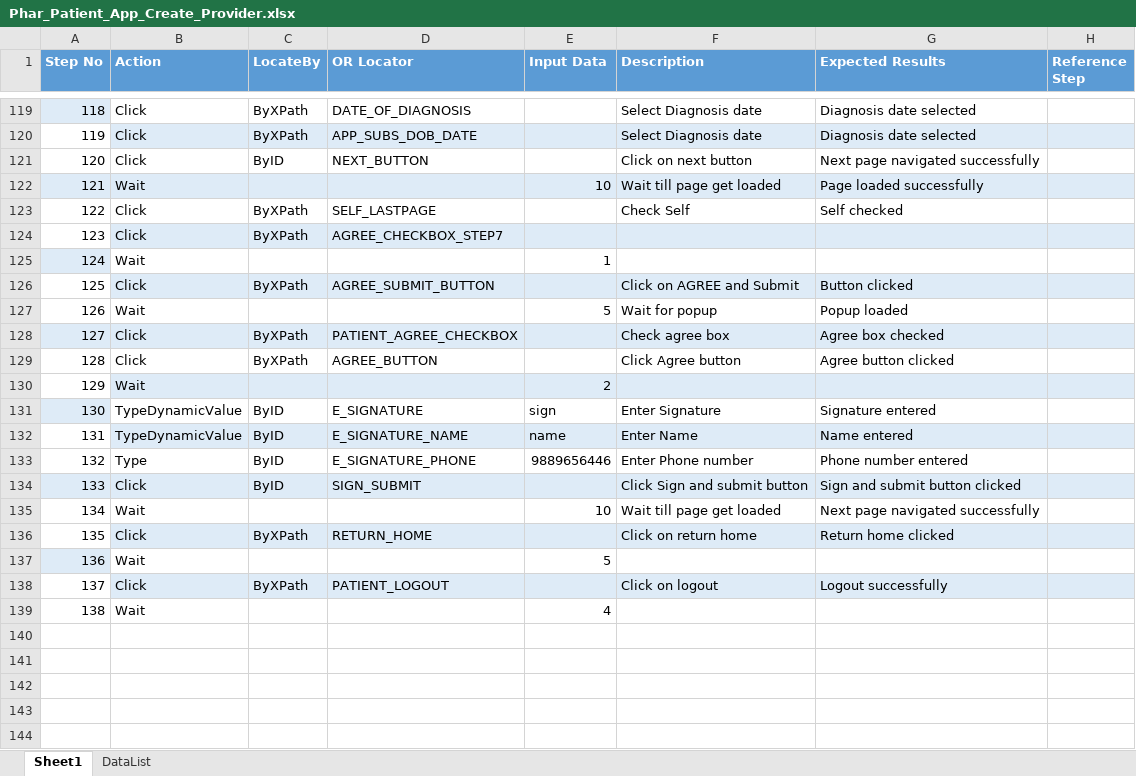
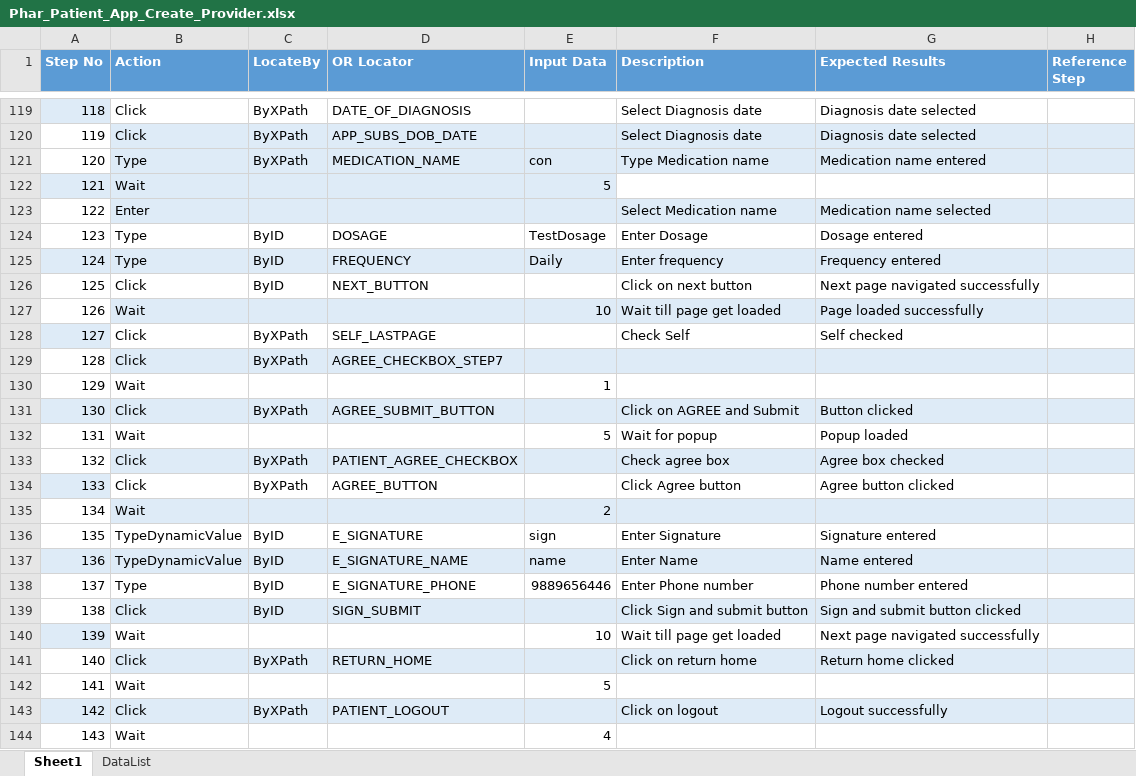
Before and after one commit to sbabupresidency1/fipsar_automation, an Excel workbook: QA/testcases/CPR/Provider/Phar_Patient_App_Create_Provider.xlsx, sheet Sheet1, drawn as a sheet; only a part is shown, gaps mark what is left out; values as stored, in another font and other column widths than the file's, no borders; addresses are those after the commit; the diff names each change by its address in the sheet, - before the commit and + after, or states it on an @@ line.

```diff
--- a/QA/testcases/CPR/Provider/Phar_Patient_App_Create_Provider.xlsx (sheet Sheet1)
+++ b/QA/testcases/CPR/Provider/Phar_Patient_App_Create_Provider.xlsx (sheet Sheet1)
+row 121: 120 | Type | ByXPath | MEDICATION_NAME | con | Type Medication name | Medication name entered
+row 122: 121 | Wait |  |  | 5
+row 123: 122 | Enter |  |  |  | Select Medication name | Medication name selected
+row 124: 123 | Type | ByID | DOSAGE | TestDosage | Enter Dosage | Dosage entered
+row 125: 124 | Type | ByID | FREQUENCY | Daily | Enter frequency | Frequency entered
@@ column A (Step No) renumbered from row 126 down @@
-A127 fill: #DEEBF7
+A127 fill: none
-A128 fill: none
+A128 fill: #DEEBF7
-A130 fill: #DEEBF7
+A130 fill: none
-A131 fill: none
+A131 fill: #DEEBF7
-A133 fill: #DEEBF7
+A133 fill: none
-A134 fill: none
+A134 fill: #DEEBF7
-A136 fill: #DEEBF7
+A136 fill: none
-A137 fill: none
+A137 fill: #DEEBF7
-A139 fill: #DEEBF7
+A139 fill: none
-A140 fill: none
+A140 fill: #DEEBF7
-A142 fill: #DEEBF7
+A142 fill: none
-A143 fill: none
+A143 fill: #DEEBF7
```
Also changed, not shown: QA/testcases/CPR/Provider/Phar_Patient_App_Delete_Provider.xlsx, QA/testcases/TestCaseExeSheet.xlsx, 1 other file.
